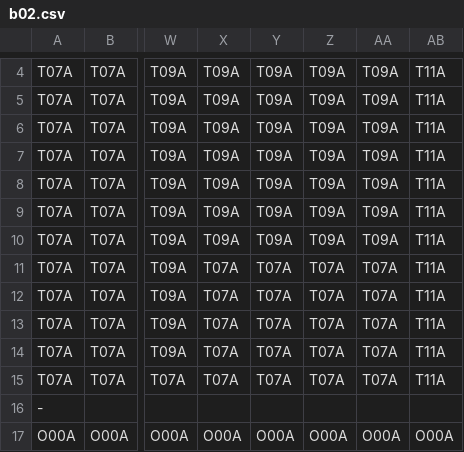
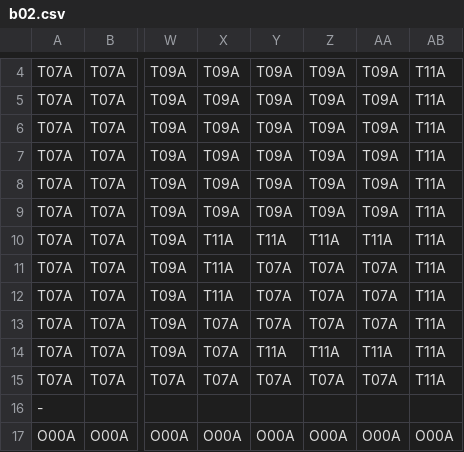
Before and after one commit to apparos09/DDY-GJM-23, a CSV file: Assets/Resources/Data/Areas/b02.csv, drawn as a sheet; only a part is shown, gaps mark what is left out; the diff names each change by its address in the sheet, - before the commit and + after, or states it on an @@ line.

```diff
--- a/Assets/Resources/Data/Areas/b02.csv
+++ b/Assets/Resources/Data/Areas/b02.csv
-X10: T09A
+X10: T11A
-Y10: T09A
+Y10: T11A
-Z10: T09A
+Z10: T11A
-AA10: T09A
+AA10: T11A
-X11:X12: T07A
+X11:X12: T11A
-Y14: T07A
+Y14: T11A
-Z14: T07A
+Z14: T11A
-AA14: T07A
+AA14: T11A
```
Also changed, not shown: Assets/Resources/Data/Areas/g07.csv, Assets/Resources/Data/Areas/r00.csv, 29 other files.
